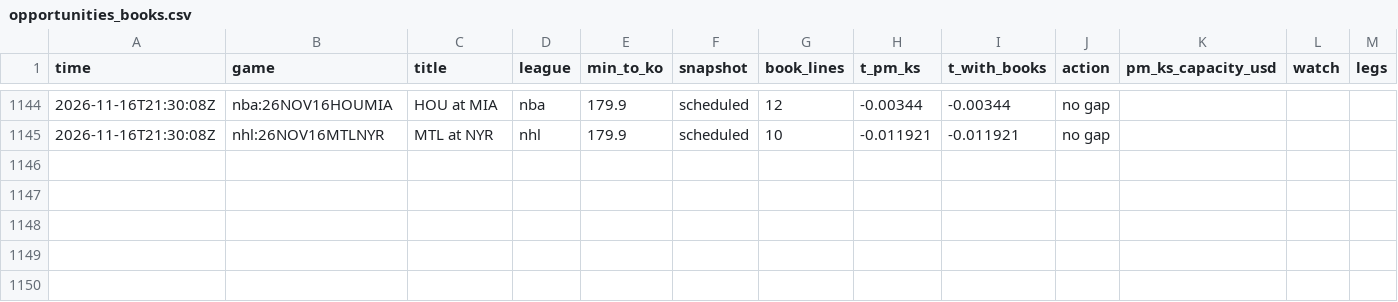
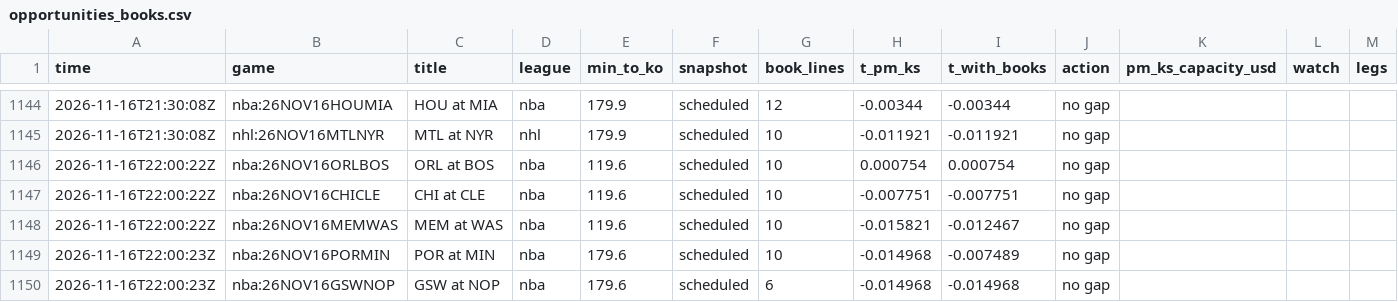
Before and after one commit to TFGdeprova/tfg-upf-test, a CSV file: results/opportunities_books.csv, drawn as a sheet; only a part is shown, gaps mark what is left out.

```diff
--- a/results/opportunities_books.csv
+++ b/results/opportunities_books.csv
@@ -1145 +1145,6 @@ time,game,title,league,min_to_ko,snapshot,book_lines,t_pm_ks,t_with_books,action
 2026-11-16T21:30:08Z,nhl:26NOV16MTLNYR,MTL at NYR,nhl,179.9,scheduled,10,-0.011921,-0.011921,no gap,,,
+2026-11-16T22:00:22Z,nba:26NOV16ORLBOS,ORL at BOS,nba,119.6,scheduled,10,0.000754,0.000754,no gap,,,
+2026-11-16T22:00:22Z,nba:26NOV16CHICLE,CHI at CLE,nba,119.6,scheduled,10,-0.007751,-0.007751,no gap,,,
+2026-11-16T22:00:22Z,nba:26NOV16MEMWAS,MEM at WAS,nba,119.6,scheduled,10,-0.015821,-0.012467,no gap,,,
+2026-11-16T22:00:23Z,nba:26NOV16PORMIN,POR at MIN,nba,179.6,scheduled,10,-0.014968,-0.007489,no gap,,,
+2026-11-16T22:00:23Z,nba:26NOV16GSWNOP,GSW at NOP,nba,179.6,scheduled,6,-0.014968,-0.014968,no gap,,,
```
Also changed, not shown: results/depth.csv, results/opportunities.csv, 5 other files.
